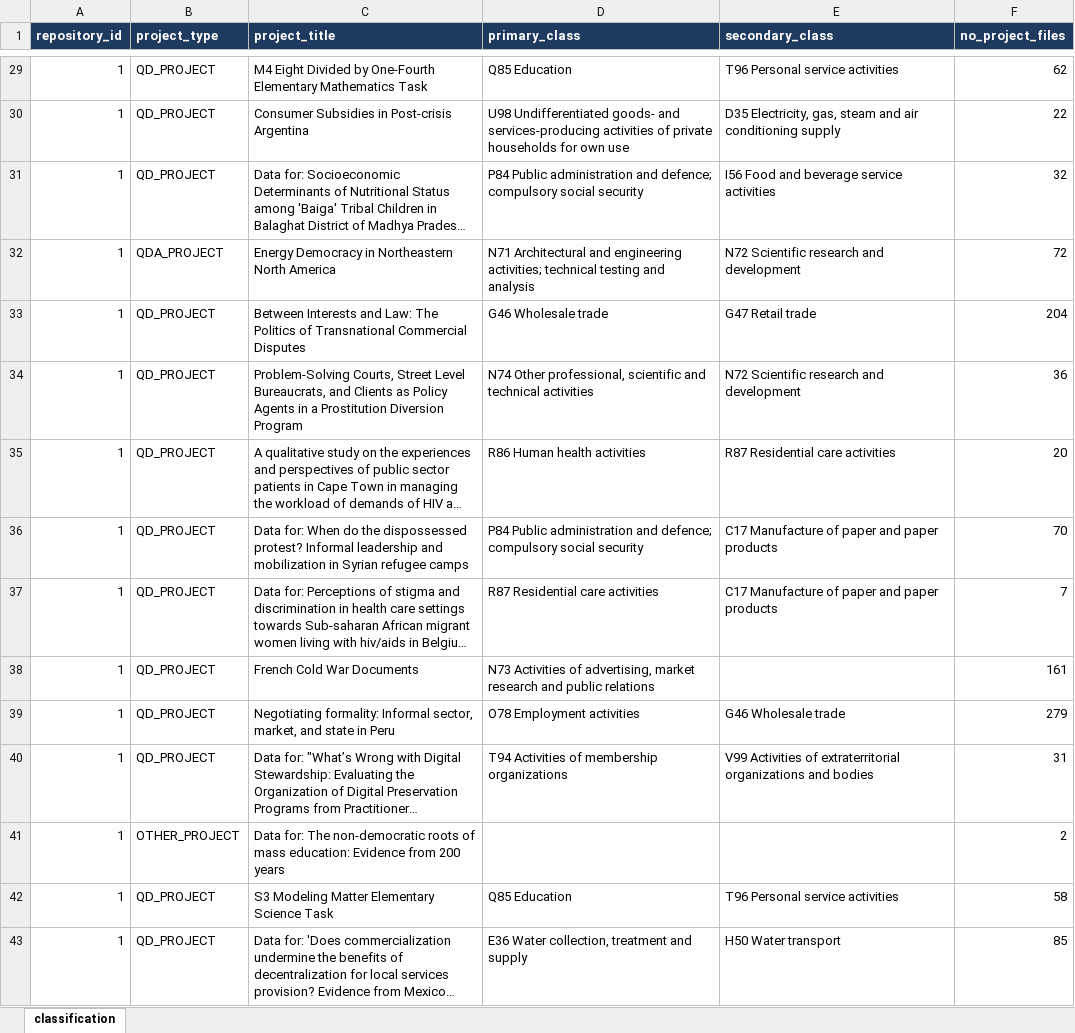
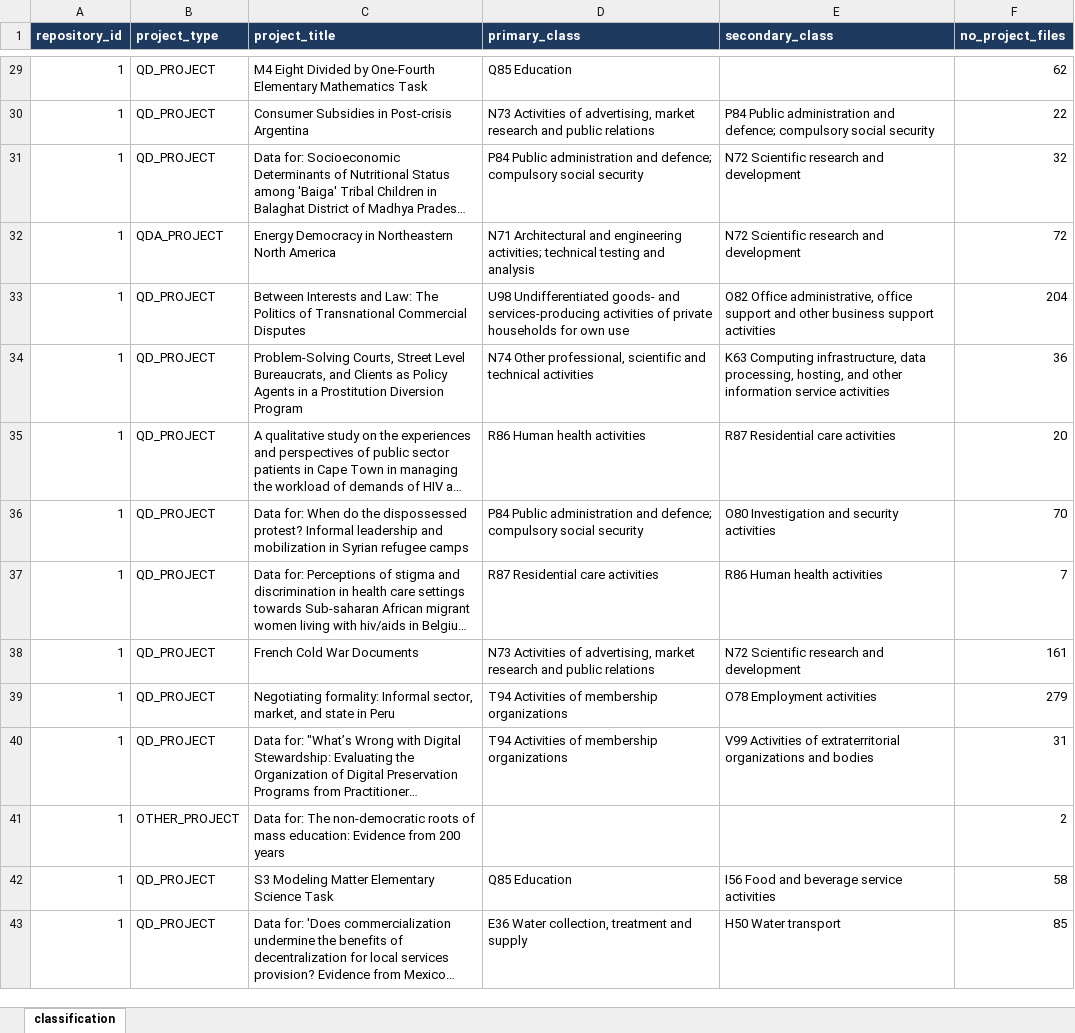
Before and after one commit to sumonkazi17636/Seeding_QDArchive, an Excel workbook: export/23293505-sq26-classification.xlsx, sheet classification, drawn as a sheet; only a part is shown, gaps mark what is left out; long unchanged cells end in …; values as stored, in another font and other column widths than the file's, no borders; the diff covers the shown part only; the diff names each change by its address in the sheet, - before the commit and + after, or states it on an @@ line.

```diff
--- a/export/23293505-sq26-classification.xlsx (sheet classification)
+++ b/export/23293505-sq26-classification.xlsx (sheet classification)
-E29 (secondary_class): T96 Personal service activities
+E29 (secondary_class): (empty)
-D30 (primary_class): U98 Undifferentiated goods- and services-producing activities of private households for own use
+D30 (primary_class): N73 Activities of advertising, market research and public relations
-E30 (secondary_class): D35 Electricity, gas, steam and air conditioning supply
+E30 (secondary_class): P84 Public administration and defence; compulsory social security
-E31 (secondary_class): I56 Food and beverage service activities
+E31 (secondary_class): N72 Scientific research and development
-D33 (primary_class): G46 Wholesale trade
+D33 (primary_class): U98 Undifferentiated goods- and services-producing activities of private households for own use
-E33 (secondary_class): G47 Retail trade
+E33 (secondary_class): O82 Office administrative, office support and other business support activities
-E34 (secondary_class): N72 Scientific research and development
+E34 (secondary_class): K63 Computing infrastructure, data processing, hosting, and other information service activities
-E36 (secondary_class): C17 Manufacture of paper and paper products
+E36 (secondary_class): O80 Investigation and security activities
-E37 (secondary_class): C17 Manufacture of paper and paper products
+E37 (secondary_class): R86 Human health activities
-E38 (secondary_class): (empty)
+E38 (secondary_class): N72 Scientific research and development
-D39 (primary_class): O78 Employment activities
+D39 (primary_class): T94 Activities of membership organizations
-E39 (secondary_class): G46 Wholesale trade
+E39 (secondary_class): O78 Employment activities
-E42 (secondary_class): T96 Personal service activities
+E42 (secondary_class): I56 Food and beverage service activities
```
Also changed, not shown: 214 edited cells elsewhere in this sheet, 7 other files.
